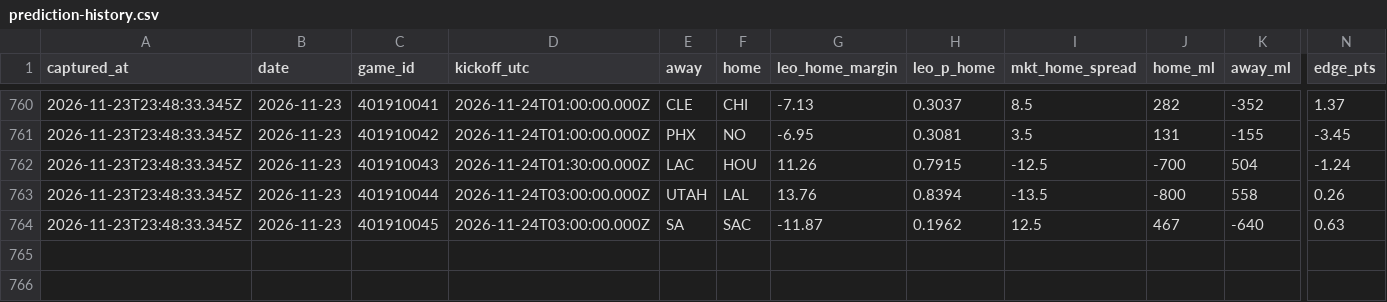
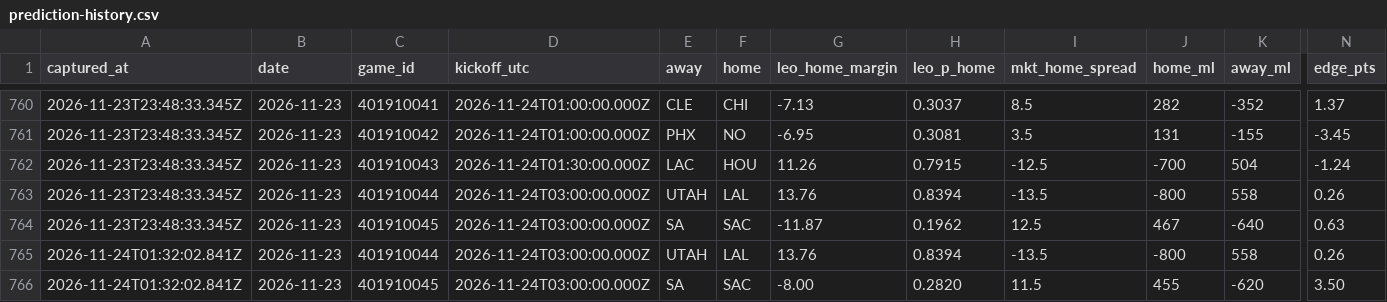
Before and after one commit to flychico/lydiaslab, a CSV file: data/nba/prediction-history.csv, drawn as a sheet; only a part is shown, gaps mark what is left out; rows hold the shown columns only; the diff names each change by its address in the sheet, - before the commit and + after, or states it on an @@ line.

```diff
--- a/data/nba/prediction-history.csv
+++ b/data/nba/prediction-history.csv
+row 765: 2026-11-24T01:32:02.841Z | 2026-11-23 | 401910044 | 2026-11-24T03:00:00.000Z | UTAH | LAL | 13.76 | 0.8394 | -13.5 | -800 | 558 | 0.26
+row 766: 2026-11-24T01:32:02.841Z | 2026-11-23 | 401910045 | 2026-11-24T03:00:00.000Z | SA | SAC | -8.00 | 0.2820 | 11.5 | 455 | -620 | 3.50
```
Also changed, not shown: data/predictions/nba.csv, data/predictions/nba/2026-11-23.csv, 27 other files.
